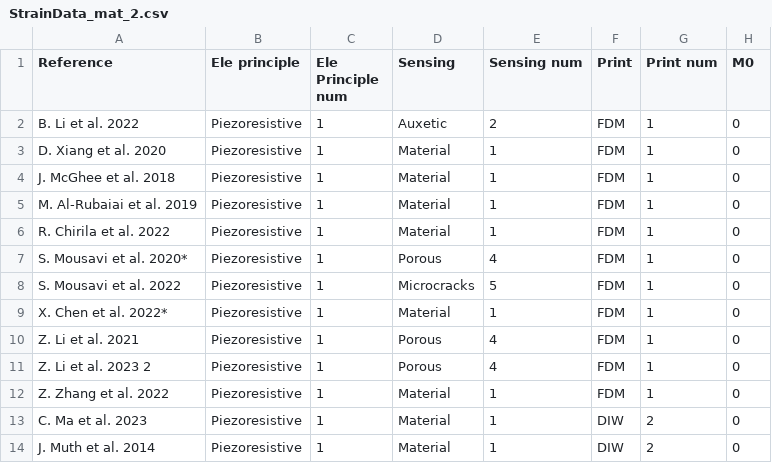
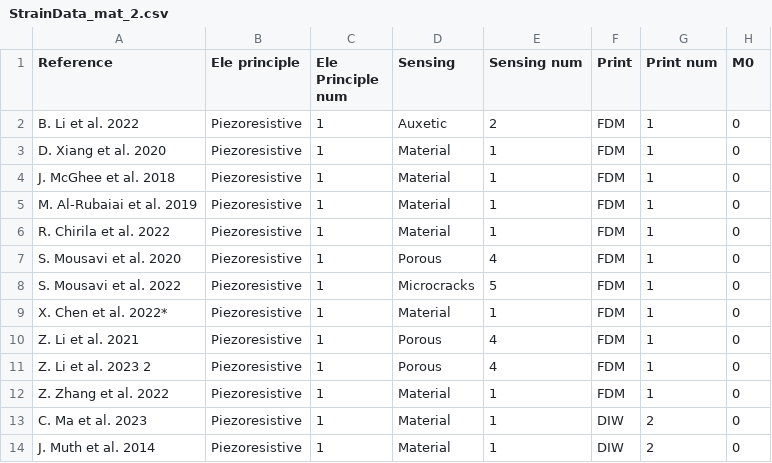
Before and after one commit to AWolstrup/Awolstrup.github.io, a CSV file: StrainData_mat_2.csv, drawn as a sheet; only a part is shown; the diff names each change by its address in the sheet, - before the commit and + after, or states it on an @@ line.

Commit message:
Update StrainData_mat_2.csv

```diff
--- a/StrainData_mat_2.csv
+++ b/StrainData_mat_2.csv
-A7 (Reference): S. Mousavi et al. 2020*
+A7 (Reference): S. Mousavi et al. 2020
```
